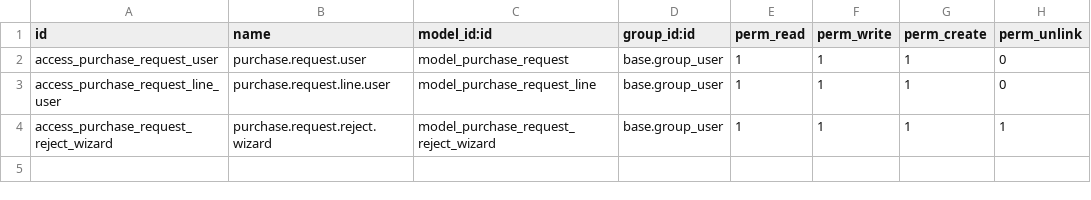
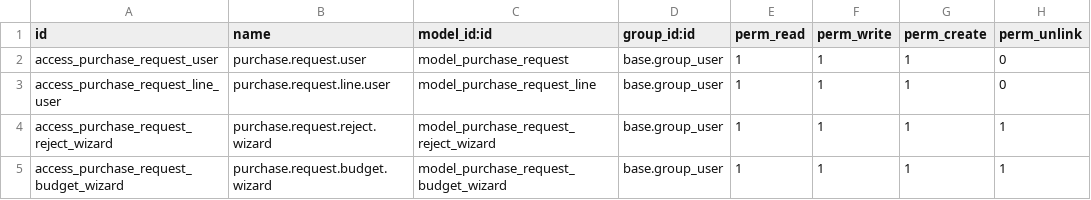
Before and after one commit to manaralsetrawi/odoo-custom-modules, a CSV file: purchase_request/security/ir.model.access.csv, drawn as a sheet; the diff names each change by its address in the sheet, - before the commit and + after, or states it on an @@ line.

```diff
--- a/purchase_request/security/ir.model.access.csv
+++ b/purchase_request/security/ir.model.access.csv
+row 5: access_purchase_request_budget_wizard | purchase.request.budget.wizard | model_purchase_request_budget_wizard | base.group_user | 1 | 1 | 1 | 1
```
Also changed, not shown: 8 other files.
